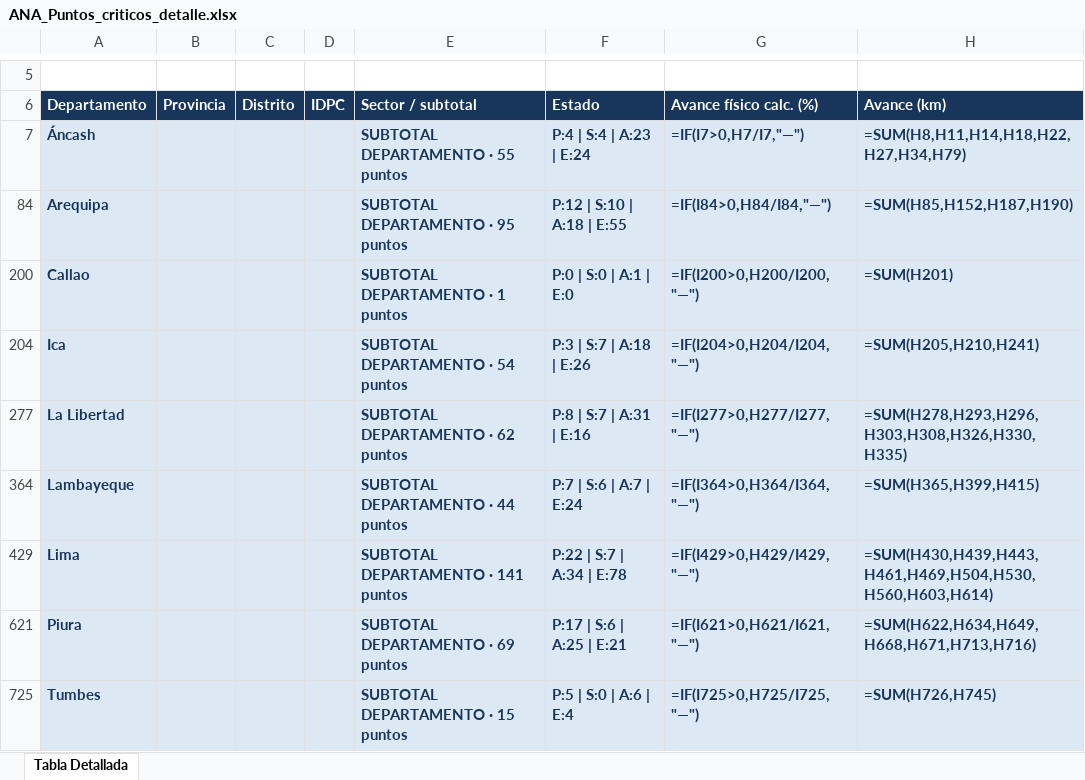
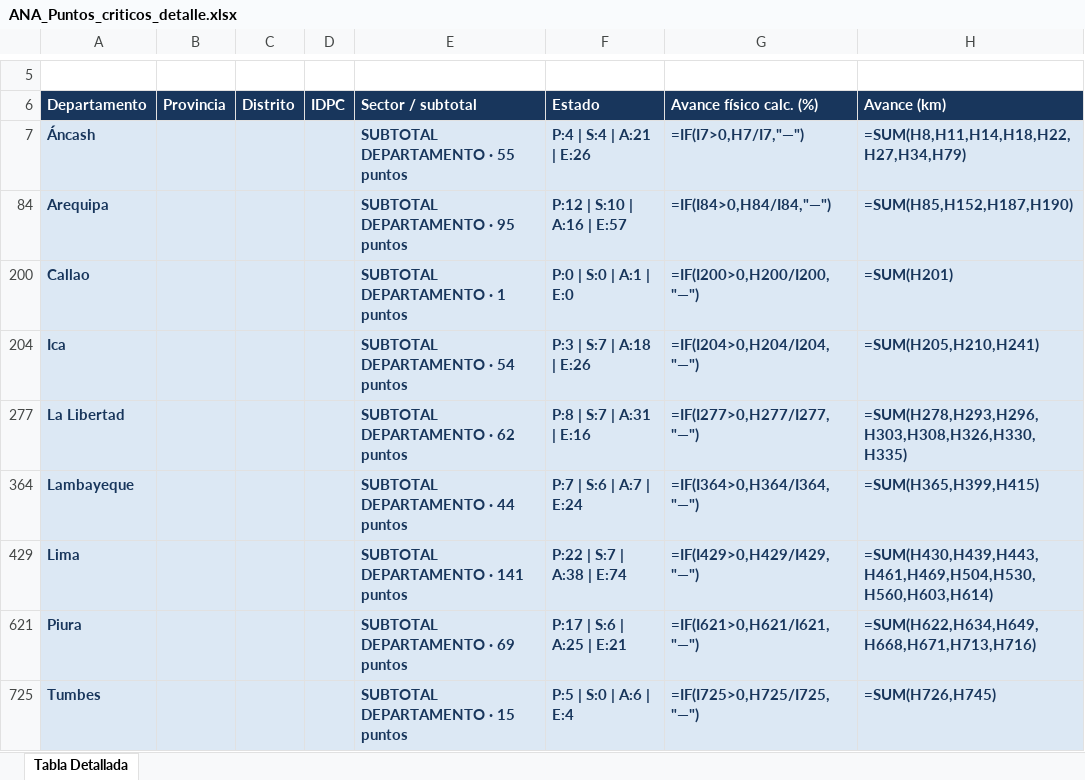
Before and after one commit to quiash/monitoreo-fen, an Excel workbook: data/ana-export/ANA_Puntos_criticos_detalle.xlsx, sheet Tabla Detallada, drawn as a sheet; only a part is shown, gaps mark what is left out; values as stored, in another font and other column widths than the file's, no borders; formulas without a stored value are shown as written; the diff names each change by its address in the sheet, - before the commit and + after, or states it on an @@ line.

```diff
--- a/data/ana-export/ANA_Puntos_criticos_detalle.xlsx (sheet Tabla Detallada)
+++ b/data/ana-export/ANA_Puntos_criticos_detalle.xlsx (sheet Tabla Detallada)
-F7 (Estado): P:4 | S:4 | A:23 | E:24
+F7 (Estado): P:4 | S:4 | A:21 | E:26
-F84 (Estado): P:12 | S:10 | A:18 | E:55
+F84 (Estado): P:12 | S:10 | A:16 | E:57
-F429 (Estado): P:22 | S:7 | A:34 | E:78
+F429 (Estado): P:22 | S:7 | A:38 | E:74
```
Also changed, not shown: hidden cells, data/ana-export/ANA_Puntos_criticos_por_departamento.xlsx, 6 other files.
